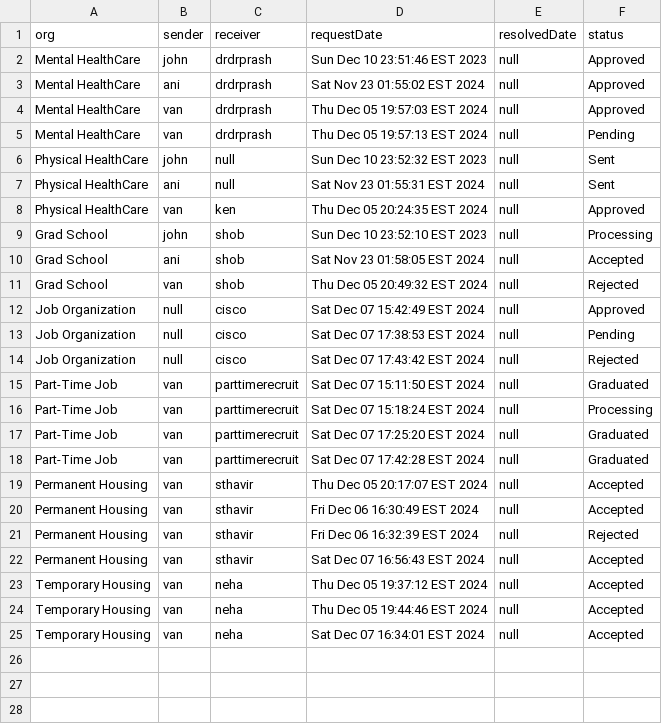
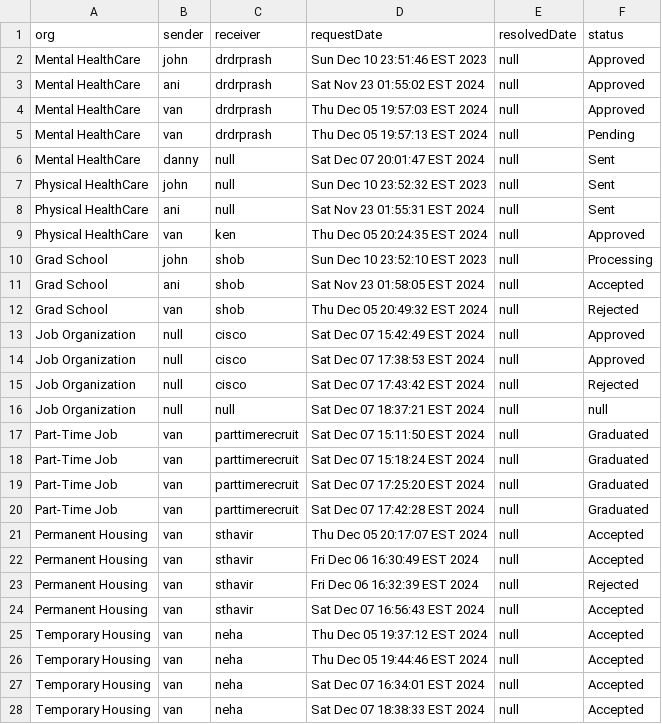
Before and after one commit to vandanarangaswamyy/FinalProject, a CSV file: JavaApplication10/csv/stats.csv, drawn as a sheet.

```diff
--- a/JavaApplication10/csv/stats.csv
+++ b/JavaApplication10/csv/stats.csv
@@ -5,2 +5,3 @@ Mental HealthCare,van,drdrprash,Thu Dec 05 19:57:03 EST 2024,null,Approved
 Mental HealthCare,van,drdrprash,Thu Dec 05 19:57:13 EST 2024,null,Pending
+Mental HealthCare,danny,null,Sat Dec 07 20:01:47 EST 2024,null,Sent
 Physical HealthCare,john,null,Sun Dec 10 23:52:32 EST 2023,null,Sent
@@ -12,6 +13,7 @@ Grad School,van,shob,Thu Dec 05 20:49:32 EST 2024,null,Rejected
 Job Organization,null,cisco,Sat Dec 07 15:42:49 EST 2024,null,Approved
-Job Organization,null,cisco,Sat Dec 07 17:38:53 EST 2024,null,Pending
+Job Organization,null,cisco,Sat Dec 07 17:38:53 EST 2024,null,Approved
 Job Organization,null,cisco,Sat Dec 07 17:43:42 EST 2024,null,Rejected
+Job Organization,null,null,Sat Dec 07 18:37:21 EST 2024,null,null
 Part-Time Job,van,parttimerecruit,Sat Dec 07 15:11:50 EST 2024,null,Graduated
-Part-Time Job,van,parttimerecruit,Sat Dec 07 15:18:24 EST 2024,null,Processing
+Part-Time Job,van,parttimerecruit,Sat Dec 07 15:18:24 EST 2024,null,Graduated
 Part-Time Job,van,parttimerecruit,Sat Dec 07 17:25:20 EST 2024,null,Graduated
@@ -25 +27,2 @@ Temporary Housing,van,neha,Thu Dec 05 19:44:46 EST 2024,null,Accepted
 Temporary Housing,van,neha,Sat Dec 07 16:34:01 EST 2024,null,Accepted
+Temporary Housing,van,neha,Sat Dec 07 18:38:33 EST 2024,null,Accepted
```
Also changed, not shown: 57 other files.
